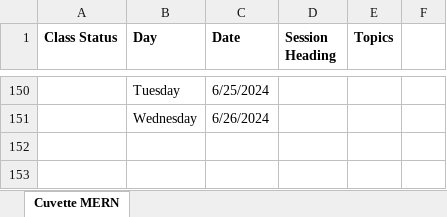
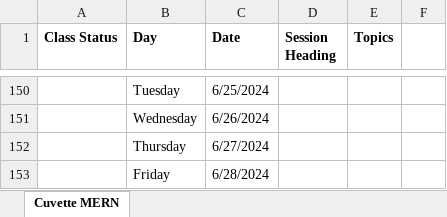
Before and after one commit to Govindrajewar/Cuvette-Mean-Stack, an Excel workbook: Course-Tracking-Sheet.xlsx, sheet Cuvette MERN, drawn as a sheet; only a part is shown, gaps mark what is left out; values as stored, in another font and other column widths than the file's, no borders; the diff names each change by its address in the sheet, - before the commit and + after, or states it on an @@ line.

Commit message:
Excel Sheet Update

```diff
--- a/Course-Tracking-Sheet.xlsx (sheet Cuvette MERN)
+++ b/Course-Tracking-Sheet.xlsx (sheet Cuvette MERN)
+row 152:  | Thursday | 6/27/2024
+row 153:  | Friday | 6/28/2024
```
